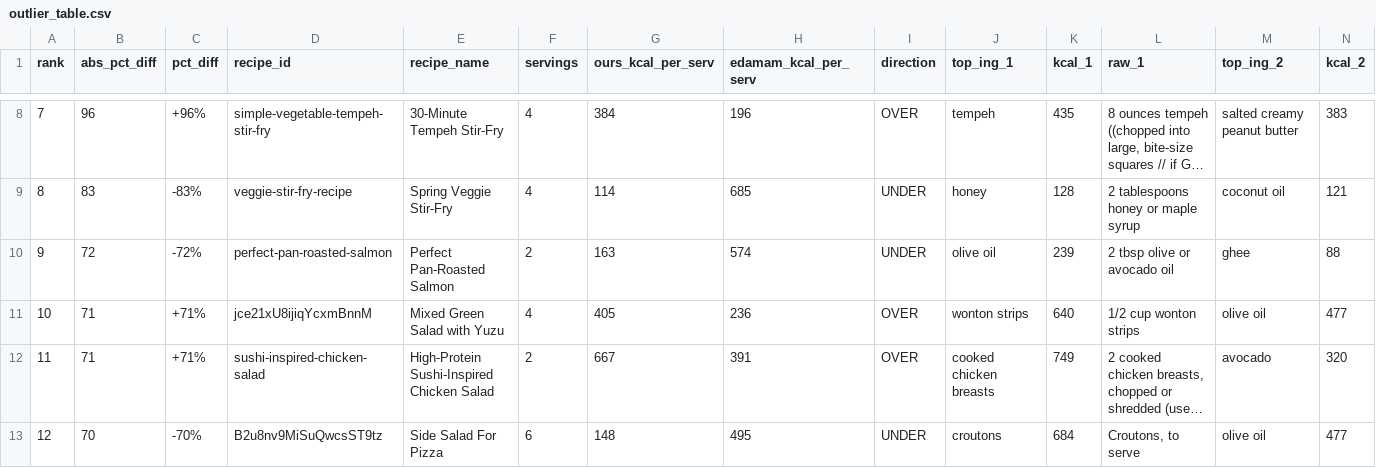
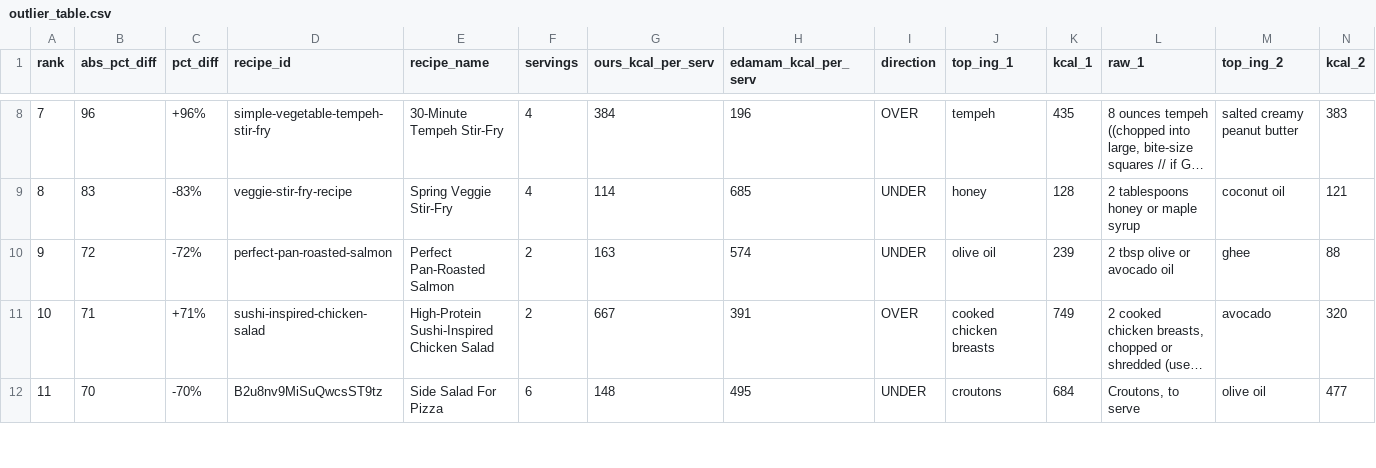
Before and after one commit to claude-themodernhomechef/ckc-recipe-tool, a CSV file: data/outlier_table.csv, drawn as a sheet; only a part is shown, gaps mark what is left out; long unchanged cells end in …; removed rows and columns are numbered as before the commit, all else as after; rows hold the shown columns only; the diff covers the shown part only; the diff names each change by its address in the sheet, - before the commit and + after, or states it on an @@ line.

```diff
--- a/data/outlier_table.csv
+++ b/data/outlier_table.csv
-row 11: 10 | 71 | +71% | jce21xU8ijiqYcxmBnnM | Mixed Green Salad with Yuzu | 4 | 405 | 236 | OVER | wonton strips | 640 | 1/2 cup wonton strips | olive oil | 477
@@ column A (rank) renumbered from row 11 down @@
```
Also changed, not shown: 2 added rows and 2 removed rows elsewhere in this file, 1 other file.
